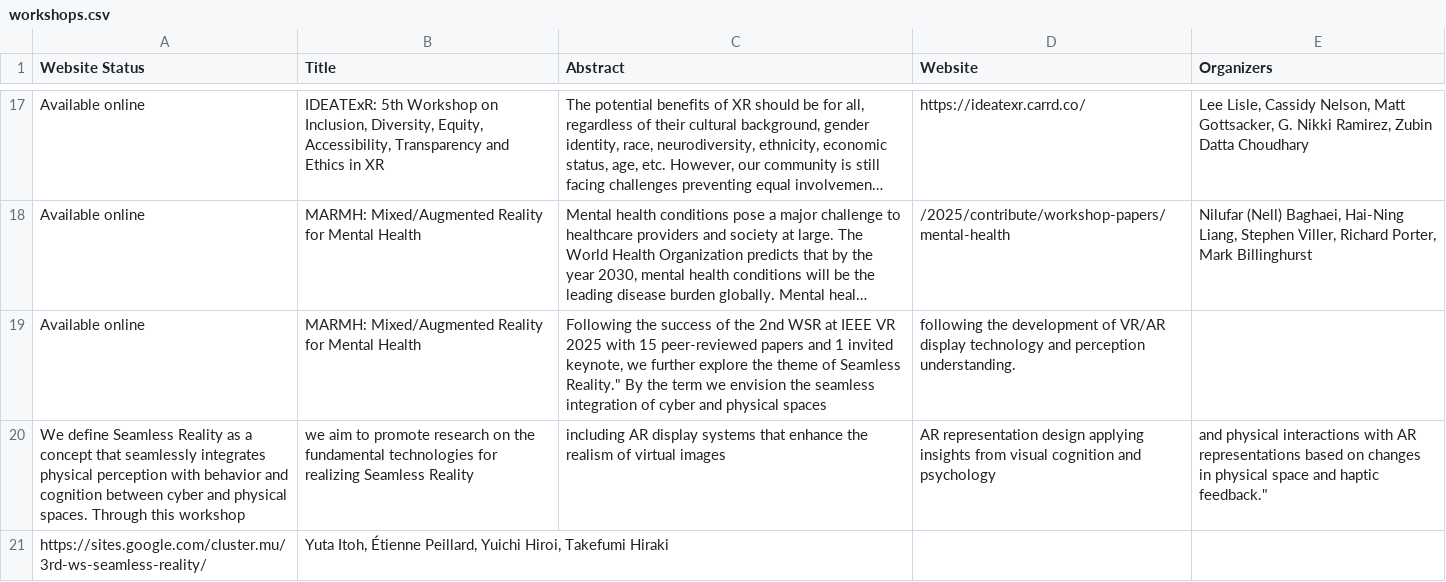
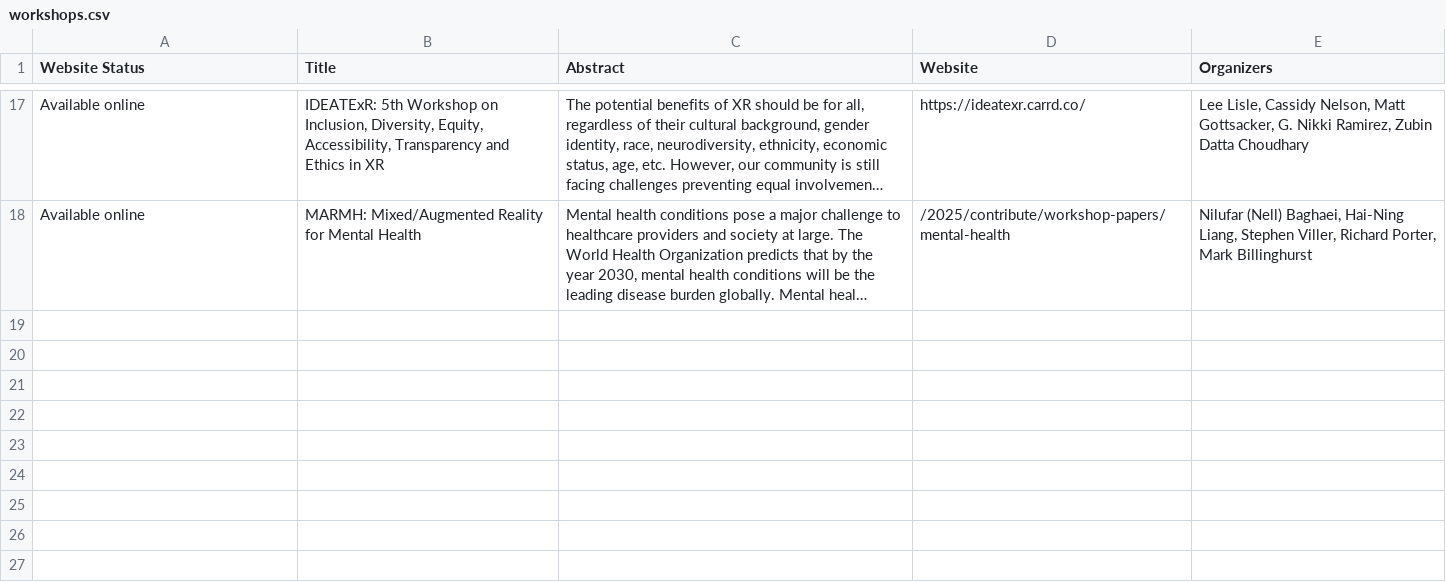
Before and after one commit to ieeeismar/ieeeismarwebsite, a CSV file: _data/2025/workshops.csv, drawn as a sheet; only a part is shown, gaps mark what is left out; long unchanged cells end in …; the diff names each change by its address in the sheet, - before the commit and + after, or states it on an @@ line.

Commit message:
Update workshops.csv

```diff
--- a/_data/2025/workshops.csv
+++ b/_data/2025/workshops.csv
-row 19: Available online | MARMH: Mixed/Augmented Reality for Mental Health | Following the success of the 2nd WSR at IEEE VR 2025 with 15 peer-reviewed papers and 1 invited keynote, we further explore the theme of Seamless Reality." By the term we envision the seamless integration of cyber and physical spaces | following the development of VR/AR display technology and perception understanding.
-row 20: We define Seamless Reality as a concept that seamlessly integrates physical perception with behavior and cognition between cyber and physical spaces. Through this workshop | we aim to promote research on the fundamental technologies for realizing Seamless Reality | including AR display systems that enhance the realism of virtual images | AR representation design applying insights from visual cognition and psychology | and physical interactions with AR representations based on changes in physical space and haptic feedback."
-row 21: https://sites.google.com/cluster.mu/3rd-ws-seamless-reality/ | Yuta Itoh, Étienne Peillard, Yuichi Hiroi, Takefumi Hiraki
```
